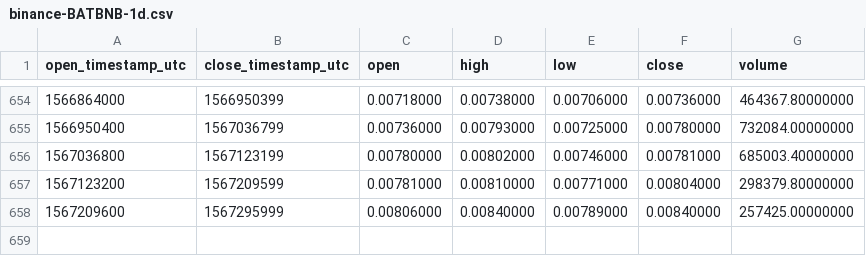
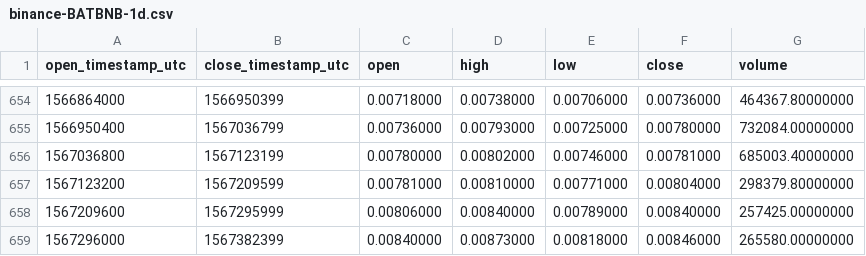
Before and after one commit to cryptobigbro/binance-BATBNB, a CSV file: binance-BATBNB-1d.csv, drawn as a sheet; only a part is shown, gaps mark what is left out.

Commit message:
Update OHLCV data.

```diff
--- a/binance-BATBNB-1d.csv
+++ b/binance-BATBNB-1d.csv
@@ -658 +658,2 @@ open_timestamp_utc,close_timestamp_utc,open,high,low,close,volume
 1567209600,1567295999,0.00806000,0.00840000,0.00789000,0.00840000,257425.00000000
+1567296000,1567382399,0.00840000,0.00873000,0.00818000,0.00846000,265580.00000000
```
Also changed, not shown: 1 other file.
